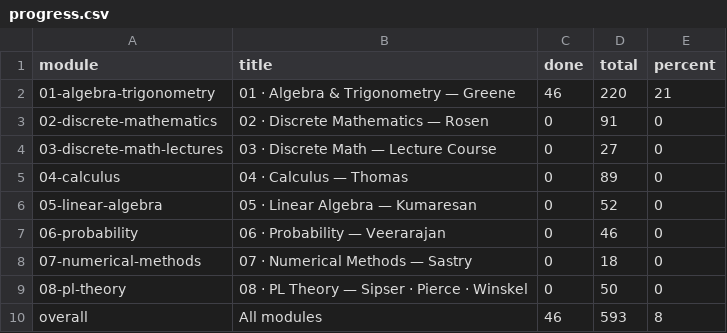
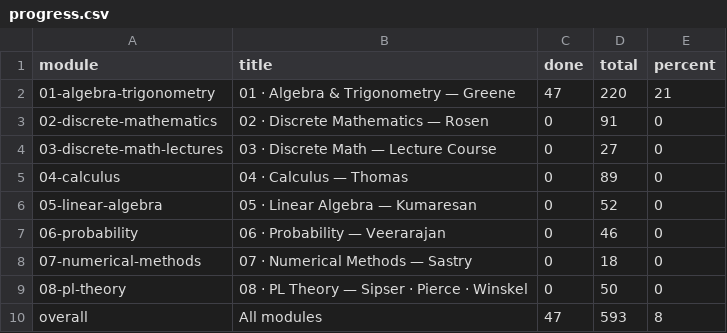
Before and after one commit to Piechutowski/curriculum-math, a CSV file: progress/progress.csv, drawn as a sheet.

```diff
--- a/progress/progress.csv
+++ b/progress/progress.csv
@@ -1,3 +1,3 @@
 module,title,done,total,percent
-01-algebra-trigonometry,"01 · Algebra & Trigonometry — Greene",46,220,21
+01-algebra-trigonometry,"01 · Algebra & Trigonometry — Greene",47,220,21
 02-discrete-mathematics,"02 · Discrete Mathematics — Rosen",0,91,0
@@ -9,2 +9,2 @@ module,title,done,total,percent
 08-pl-theory,"08 · PL Theory — Sipser · Pierce · Winskel",0,50,0
-overall,"All modules",46,593,8
+overall,"All modules",47,593,8
```
Also changed, not shown: progress/log.csv, 5 other files.
